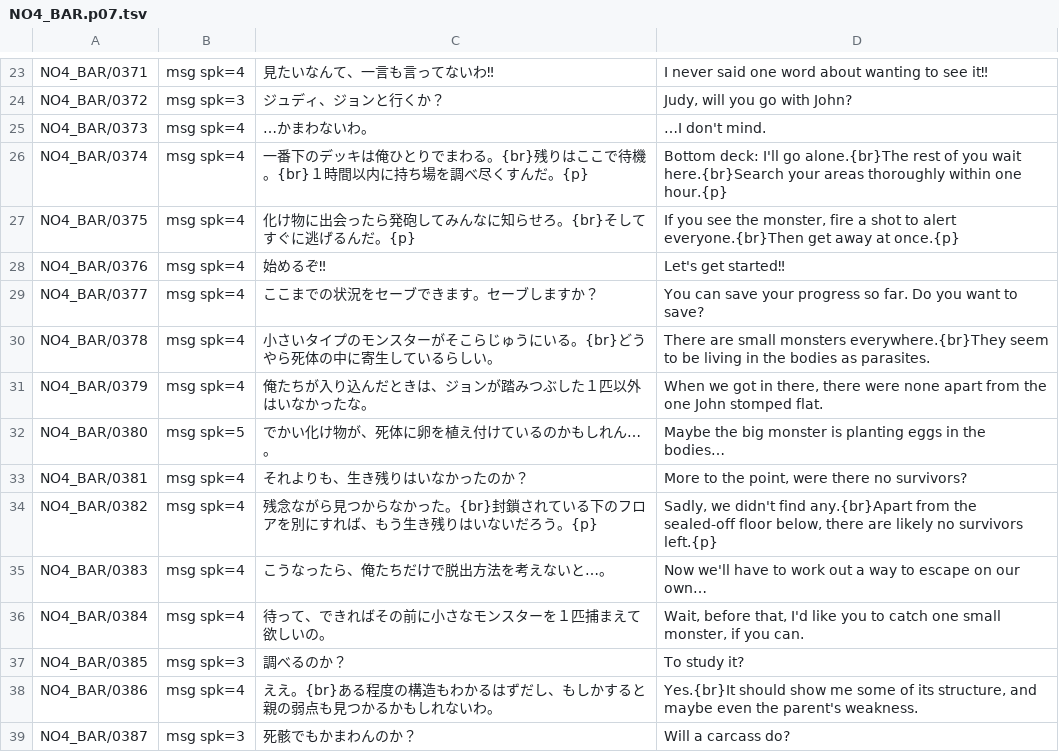
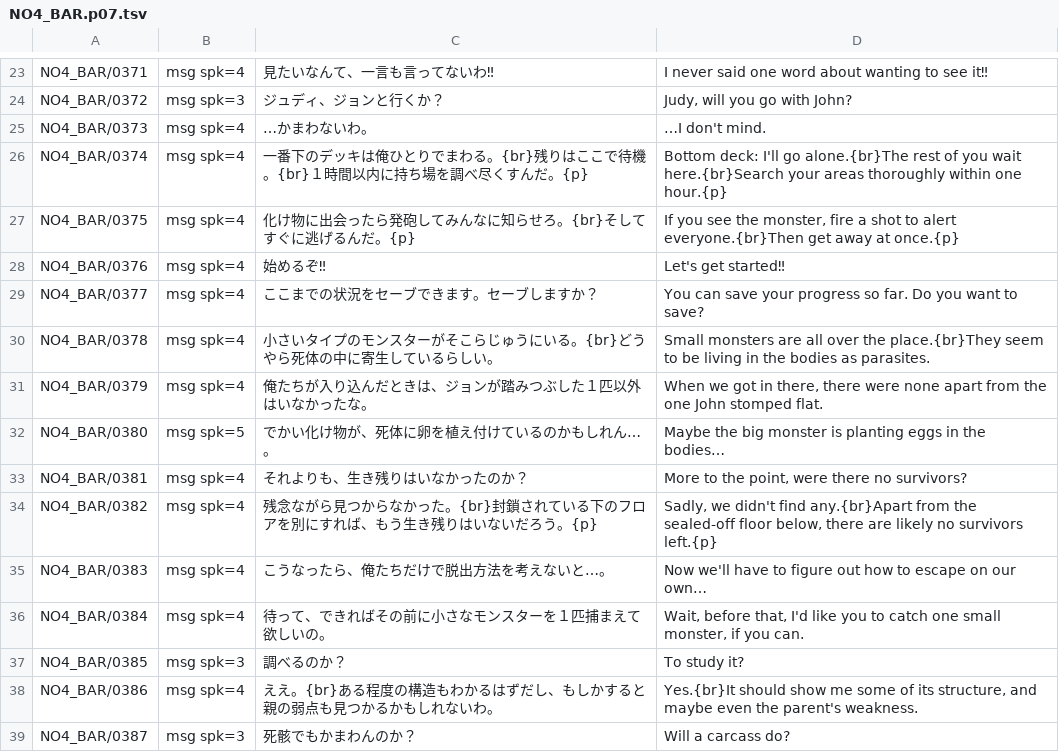
Before and after one commit to DanaCrysalis/AbyssBoatTranslation, a TSV file: tl/script/NO4_BAR.p07.tsv, drawn as a sheet; only a part is shown, gaps mark what is left out.

```diff
--- a/tl/script/NO4_BAR.p07.tsv
+++ b/tl/script/NO4_BAR.p07.tsv
@@ -29,3 +29,3 @@ NO4_BAR/0376	msg spk=4	始めるぞ‼	Let's get started‼
 NO4_BAR/0377	msg spk=4	ここまでの状況をセーブできます。セーブしますか？	You can save your progress so far. Do you want to save?
-NO4_BAR/0378	msg spk=4	小さいタイプのモンスターがそこらじゅうにいる。{br}どうやら死体の中に寄生しているらしい。	There are small monsters everywhere.{br}They seem to be living in the bodies as parasites.
+NO4_BAR/0378	msg spk=4	小さいタイプのモンスターがそこらじゅうにいる。{br}どうやら死体の中に寄生しているらしい。	Small monsters are all over the place.{br}They seem to be living in the bodies as parasites.
 NO4_BAR/0379	msg spk=4	俺たちが入り込んだときは、ジョンが踏みつぶした１匹以外はいなかったな。	When we got in there, there were none apart from the one John stomped flat.
@@ -34,3 +34,3 @@ NO4_BAR/0381	msg spk=4	それよりも、生き残りはいなかったのか？
 NO4_BAR/0382	msg spk=4	残念ながら見つからなかった。{br}封鎖されている下のフロアを別にすれば、もう生き残りはいないだろう。{p}	Sadly, we didn't find any.{br}Apart from the sealed-off floor below, there are likely no survivors left.{p}
-NO4_BAR/0383	msg spk=4	こうなったら、俺たちだけで脱出方法を考えないと…。	Now we'll have to work out a way to escape on our own…
+NO4_BAR/0383	msg spk=4	こうなったら、俺たちだけで脱出方法を考えないと…。	Now we'll have to figure out how to escape on our own…
 NO4_BAR/0384	msg spk=4	待って、できればその前に小さなモンスターを１匹捕まえて欲しいの。	Wait, before that, I'd like you to catch one small monster, if you can.
```
